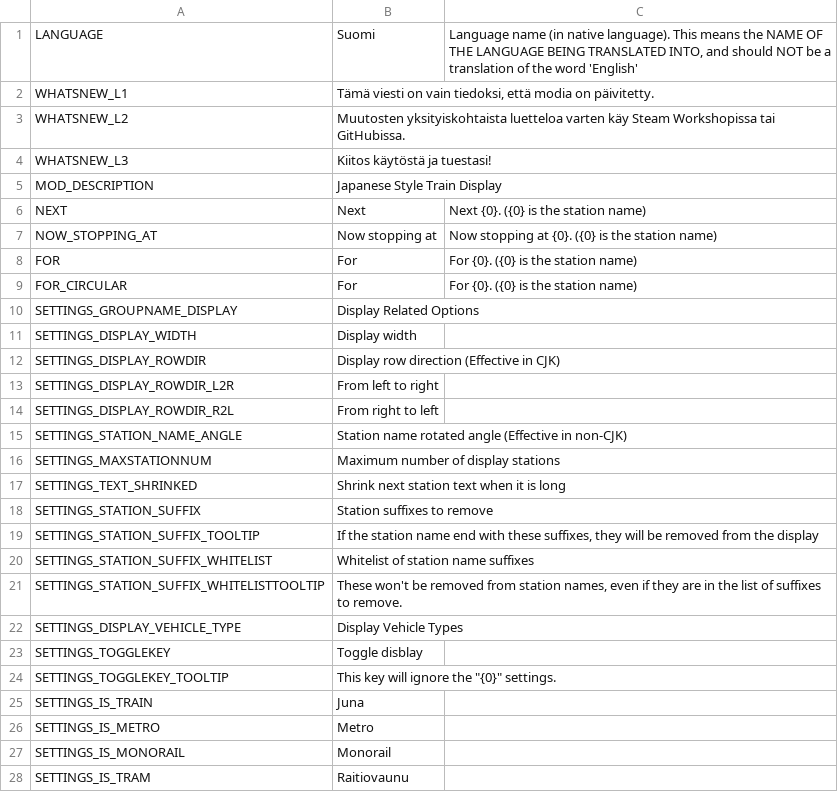
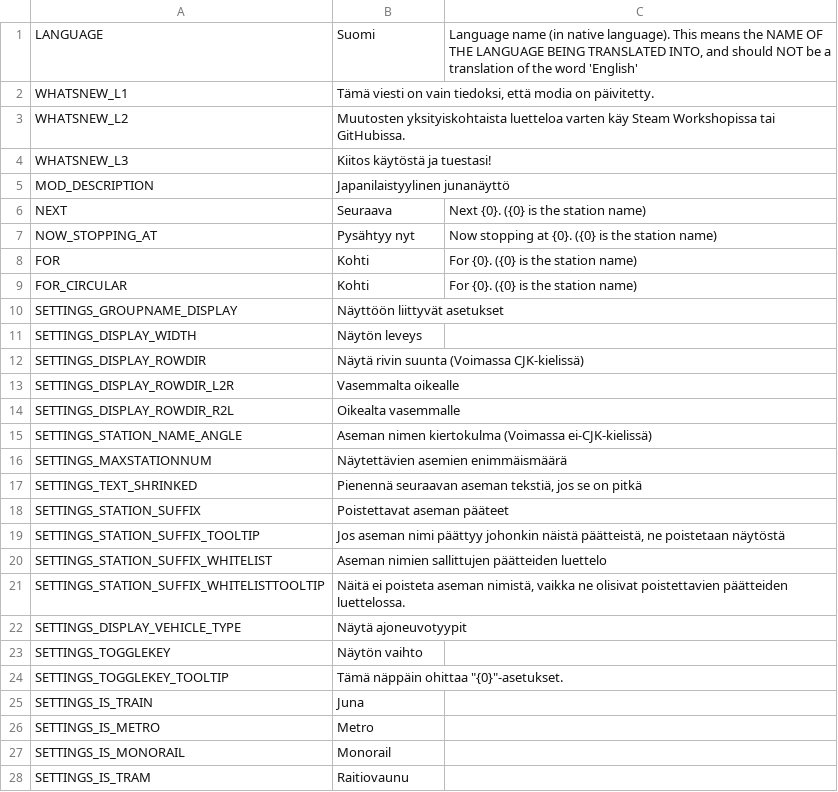
Before and after one commit to will258012/TrainDisplayUpdated, a CSV file: TrainDisplay/Translations/fi-FI.csv, drawn as a sheet; only a part is shown; the diff covers the shown part only.

Commit message:
New translations en-en.csv (Finnish)
[ci skip]

```diff
--- a/TrainDisplay/Translations/fi-FI.csv
+++ b/TrainDisplay/Translations/fi-FI.csv
@@ -4,22 +4,22 @@
 "WHATSNEW_L3","Kiitos käytöstä ja tuestasi!",""
-"MOD_DESCRIPTION","Japanese Style Train Display",""
-"NEXT","Next","Next {0}. ({0} is the station name)"
-"NOW_STOPPING_AT","Now stopping at","Now stopping at {0}. ({0} is the station name)"
-"FOR","For","For {0}. ({0} is the station name)"
-"FOR_CIRCULAR","For","For {0}. ({0} is the station name)"
-"SETTINGS_GROUPNAME_DISPLAY","Display Related Options",""
-"SETTINGS_DISPLAY_WIDTH","Display width",""
-"SETTINGS_DISPLAY_ROWDIR","Display row direction (Effective in CJK)",""
-"SETTINGS_DISPLAY_ROWDIR_L2R","From left to right",""
-"SETTINGS_DISPLAY_ROWDIR_R2L","From right to left",""
-"SETTINGS_STATION_NAME_ANGLE","Station name rotated angle (Effective in non-CJK)",""
-"SETTINGS_MAXSTATIONNUM","Maximum number of display stations",""
-"SETTINGS_TEXT_SHRINKED","Shrink next station text when it is long",""
-"SETTINGS_STATION_SUFFIX","Station suffixes to remove",""
-"SETTINGS_STATION_SUFFIX_TOOLTIP","If the station name end with these suffixes, they will be removed from the display",""
-"SETTINGS_STATION_SUFFIX_WHITELIST","Whitelist of station name suffixes",""
-"SETTINGS_STATION_SUFFIX_WHITELISTTOOLTIP","These won't be removed from station names, even if they are in the list of suffixes to remove.",""
-"SETTINGS_DISPLAY_VEHICLE_TYPE","Display Vehicle Types",""
-"SETTINGS_TOGGLEKEY","Toggle disblay",""
-"SETTINGS_TOGGLEKEY_TOOLTIP","This key will ignore the ""{0}"" settings. ",""
+"MOD_DESCRIPTION","Japanilaistyylinen junanäyttö",""
+"NEXT","Seuraava","Next {0}. ({0} is the station name)"
+"NOW_STOPPING_AT","Pysähtyy nyt","Now stopping at {0}. ({0} is the station name)"
+"FOR","Kohti","For {0}. ({0} is the station name)"
+"FOR_CIRCULAR","Kohti","For {0}. ({0} is the station name)"
+"SETTINGS_GROUPNAME_DISPLAY","Näyttöön liittyvät asetukset",""
+"SETTINGS_DISPLAY_WIDTH","Näytön leveys",""
+"SETTINGS_DISPLAY_ROWDIR","Näytä rivin suunta (Voimassa CJK-kielissä)",""
+"SETTINGS_DISPLAY_ROWDIR_L2R","Vasemmalta oikealle",""
+"SETTINGS_DISPLAY_ROWDIR_R2L","Oikealta vasemmalle",""
+"SETTINGS_STATION_NAME_ANGLE","Aseman nimen kiertokulma (Voimassa ei-CJK-kielissä)",""
+"SETTINGS_MAXSTATIONNUM","Näytettävien asemien enimmäismäärä",""
+"SETTINGS_TEXT_SHRINKED","Pienennä seuraavan aseman tekstiä, jos se on pitkä",""
+"SETTINGS_STATION_SUFFIX","Poistettavat aseman pääteet",""
+"SETTINGS_STATION_SUFFIX_TOOLTIP","Jos aseman nimi päättyy johonkin näistä päätteistä, ne poistetaan näytöstä",""
+"SETTINGS_STATION_SUFFIX_WHITELIST","Aseman nimien sallittujen päätteiden luettelo",""
+"SETTINGS_STATION_SUFFIX_WHITELISTTOOLTIP","Näitä ei poisteta aseman nimistä, vaikka ne olisivat poistettavien päätteiden luettelossa.",""
+"SETTINGS_DISPLAY_VEHICLE_TYPE","Näytä ajoneuvotyypit",""
+"SETTINGS_TOGGLEKEY","Näytön vaihto",""
+"SETTINGS_TOGGLEKEY_TOOLTIP","Tämä näppäin ohittaa ""{0}""-asetukset.",""
 "SETTINGS_IS_TRAIN","Juna",""
```
Also changed, not shown: 13 edited cells elsewhere in this file.
